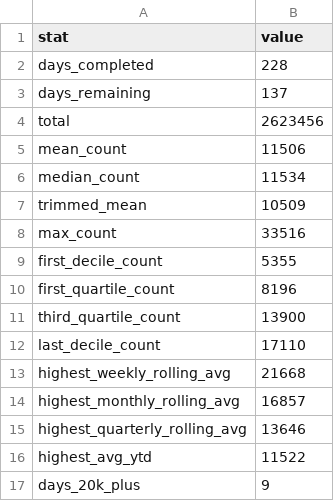
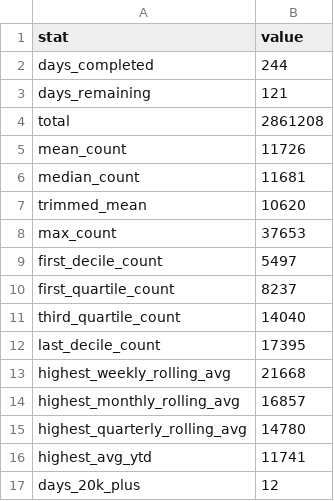
Before and after one commit to ADBond/steppinwolf, a CSV file: data/processed/goal_progress.csv, drawn as a sheet.

```diff
--- a/data/processed/goal_progress.csv
+++ b/data/processed/goal_progress.csv
@@ -1,17 +1,17 @@
 stat,value
-days_completed,228
-days_remaining,137
-total,2623456
-mean_count,11506
-median_count,11534
-trimmed_mean,10509
-max_count,33516
-first_decile_count,5355
-first_quartile_count,8196
-third_quartile_count,13900
-last_decile_count,17110
+days_completed,244
+days_remaining,121
+total,2861208
+mean_count,11726
+median_count,11681
+trimmed_mean,10620
+max_count,37653
+first_decile_count,5497
+first_quartile_count,8237
+third_quartile_count,14040
+last_decile_count,17395
 highest_weekly_rolling_avg,21668
 highest_monthly_rolling_avg,16857
-highest_quarterly_rolling_avg,13646
-highest_avg_ytd,11522
-days_20k_plus,9
+highest_quarterly_rolling_avg,14780
+highest_avg_ytd,11741
+days_20k_plus,12
```
Also changed, not shown: data/processed/enhanced.csv, data/processed/excess.csv, 4 other files.
